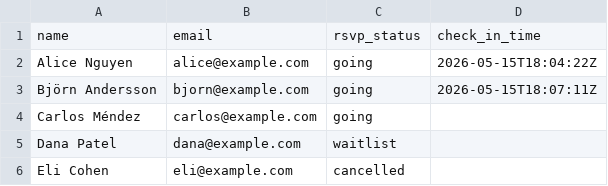
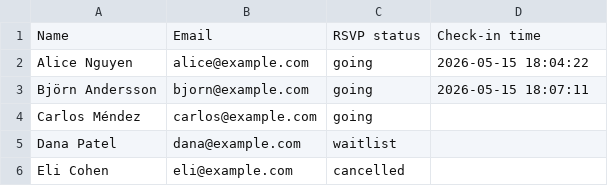
Before and after one commit to AkavalevichVentionteams/community-connect, a CSV file: task-2/example-rsvps.csv, drawn as a sheet.

```diff
--- a/task-2/example-rsvps.csv
+++ b/task-2/example-rsvps.csv
@@ -1,4 +1,4 @@
-name,email,rsvp_status,check_in_time
-Alice Nguyen,alice@example.com,going,2026-05-15T18:04:22Z
-Björn Andersson,bjorn@example.com,going,2026-05-15T18:07:11Z
+Name,Email,RSVP status,Check-in time
+Alice Nguyen,alice@example.com,going,2026-05-15 18:04:22
+Björn Andersson,bjorn@example.com,going,2026-05-15 18:07:11
 Carlos Méndez,carlos@example.com,going,
```
